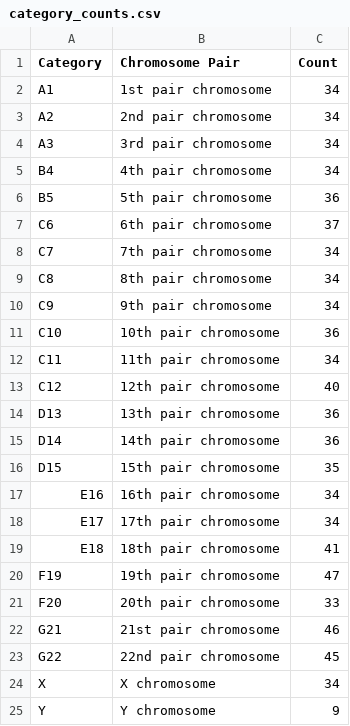
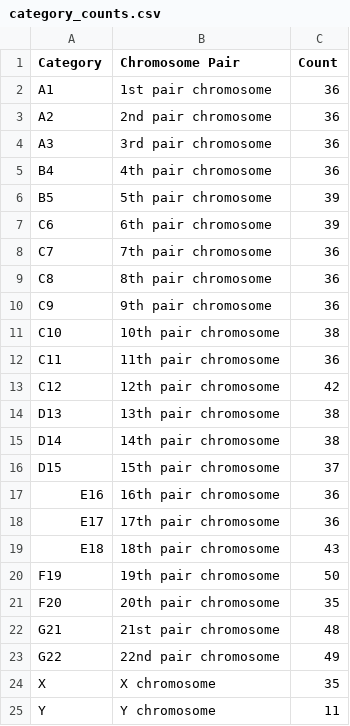
Before and after one commit to Vasanth2310/BioMorphAI, a CSV file: results/category_counts.csv, drawn as a sheet.

```diff
--- a/results/category_counts.csv
+++ b/results/category_counts.csv
@@ -1,25 +1,25 @@
 Category,Chromosome Pair,Count
-A1,1st pair chromosome,34
-A2,2nd pair chromosome,34
-A3,3rd pair chromosome,34
-B4,4th pair chromosome,34
-B5,5th pair chromosome,36
-C6,6th pair chromosome,37
-C7,7th pair chromosome,34
-C8,8th pair chromosome,34
-C9,9th pair chromosome,34
-C10,10th pair chromosome,36
-C11,11th pair chromosome,34
-C12,12th pair chromosome,40
-D13,13th pair chromosome,36
-D14,14th pair chromosome,36
-D15,15th pair chromosome,35
-E16,16th pair chromosome,34
-E17,17th pair chromosome,34
-E18,18th pair chromosome,41
-F19,19th pair chromosome,47
-F20,20th pair chromosome,33
-G21,21st pair chromosome,46
-G22,22nd pair chromosome,45
-X,X chromosome,34
-Y,Y chromosome,9
+A1,1st pair chromosome,36
+A2,2nd pair chromosome,36
+A3,3rd pair chromosome,36
+B4,4th pair chromosome,36
+B5,5th pair chromosome,39
+C6,6th pair chromosome,39
+C7,7th pair chromosome,36
+C8,8th pair chromosome,36
+C9,9th pair chromosome,36
+C10,10th pair chromosome,38
+C11,11th pair chromosome,36
+C12,12th pair chromosome,42
+D13,13th pair chromosome,38
+D14,14th pair chromosome,38
+D15,15th pair chromosome,37
+E16,16th pair chromosome,36
+E17,17th pair chromosome,36
+E18,18th pair chromosome,43
+F19,19th pair chromosome,50
+F20,20th pair chromosome,35
+G21,21st pair chromosome,48
+G22,22nd pair chromosome,49
+X,X chromosome,35
+Y,Y chromosome,11
```
Also changed, not shown: results/results.csv, 3 other files.
